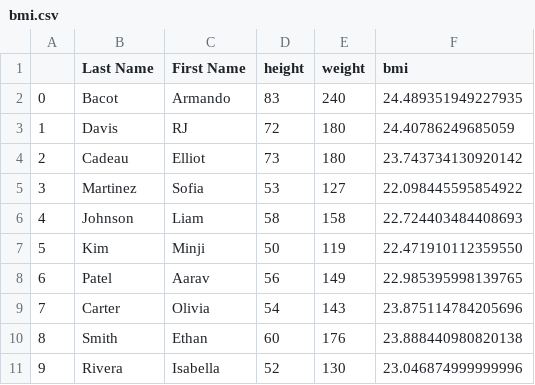
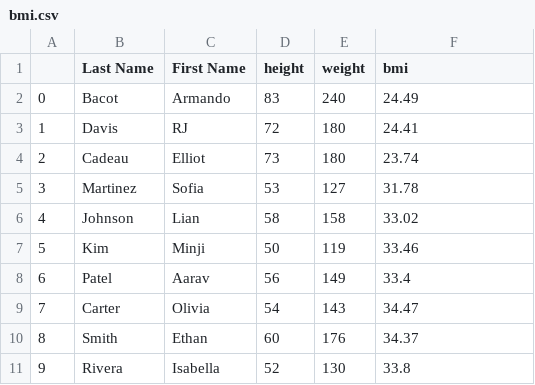
Before and after one commit to GiwonKang/INLS-560, a CSV file: assignment_07/bmi.csv, drawn as a sheet.

```diff
--- a/assignment_07/bmi.csv
+++ b/assignment_07/bmi.csv
@@ -1,11 +1,11 @@
 ,Last Name,First Name,height,weight,bmi
-0,Bacot,Armando,83,240,24.489351949227935
-1,Davis,RJ,72,180,24.40786249685059
-2,Cadeau,Elliot,73,180,23.743734130920142
-3,Martinez,Sofia,53,127,22.098445595854922
-4,Johnson,Liam,58,158,22.724403484408693
-5,Kim,Minji,50,119,22.471910112359550
-6,Patel,Aarav,56,149,22.985395998139765
-7,Carter,Olivia,54,143,23.875114784205696
-8,Smith,Ethan,60,176,23.888440980820138
-9,Rivera,Isabella,52,130,23.046874999999996
+0,Bacot,Armando,83,240,24.49
+1,Davis,RJ,72,180,24.41
+2,Cadeau,Elliot,73,180,23.74
+3,Martinez,Sofia,53,127,31.78
+4,Johnson,Lian,58,158,33.02
+5,Kim,Minji,50,119,33.46
+6,Patel,Aarav,56,149,33.4
+7,Carter,Olivia,54,143,34.47
+8,Smith,Ethan,60,176,34.37
+9,Rivera,Isabella,52,130,33.8
```
Also changed, not shown: 1 other file.
